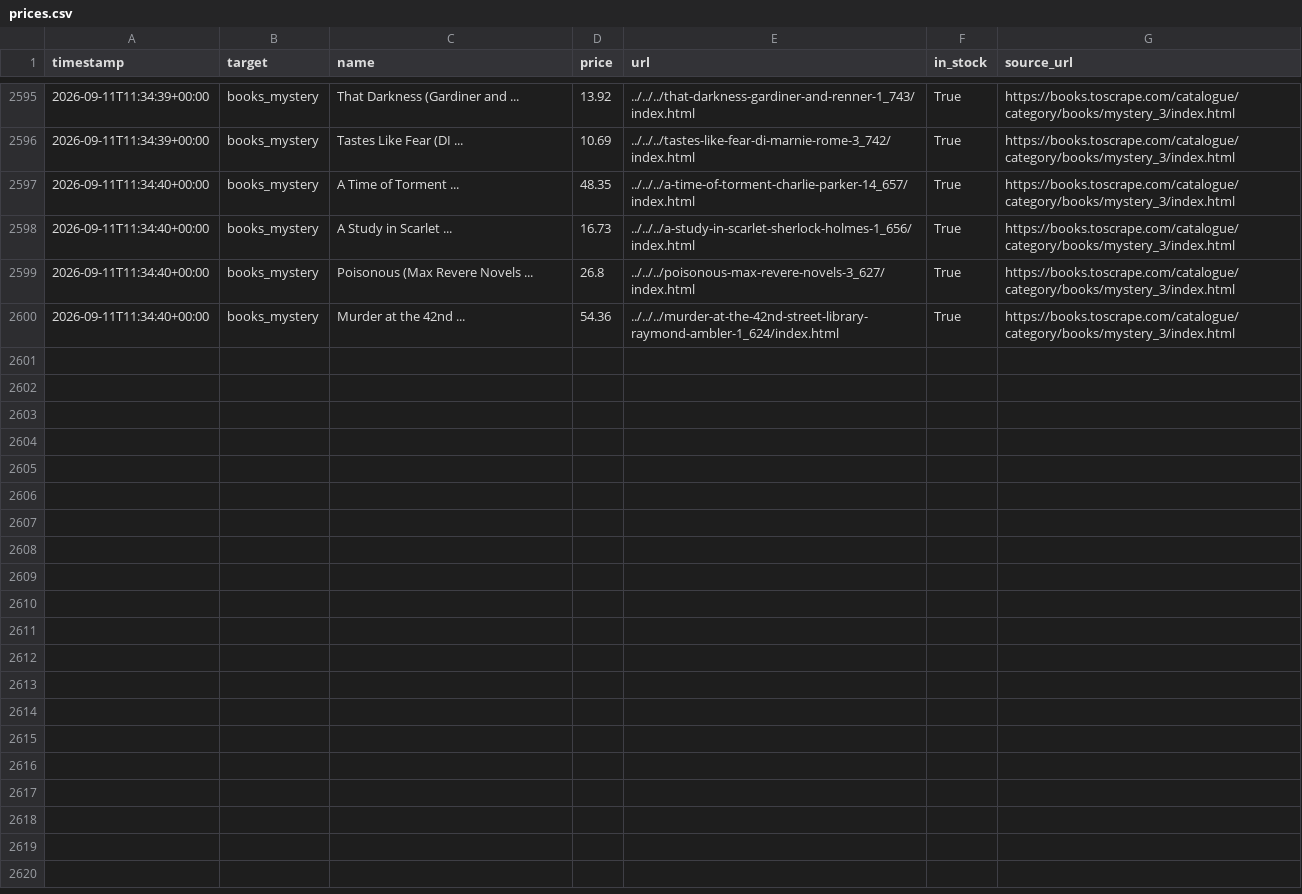
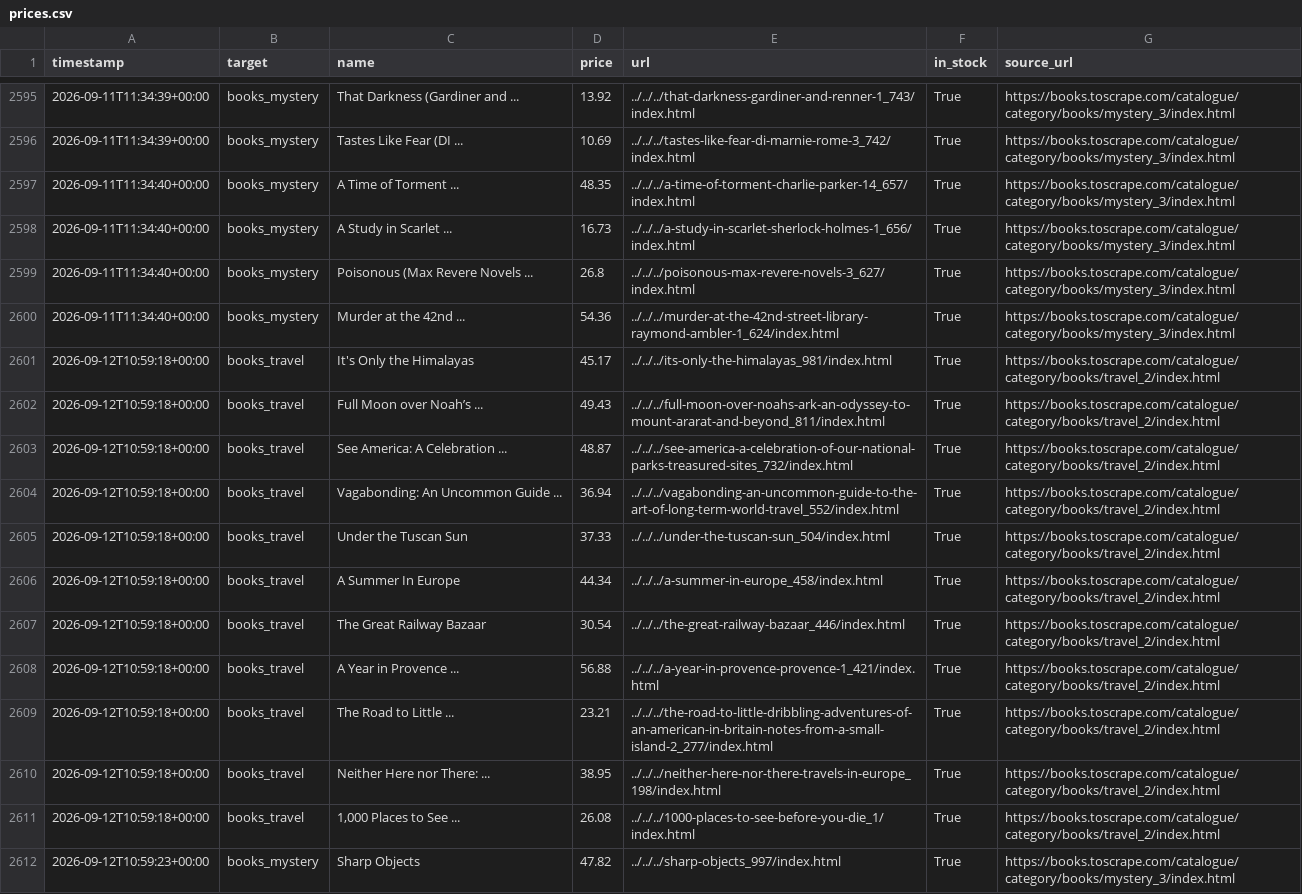
Before and after one commit to zdenekbrdy-beep/competitor-price-monitor, a CSV file: data/prices.csv, drawn as a sheet; only a part is shown, gaps mark what is left out; the diff covers the shown part only; the diff names each change by its address in the sheet, - before the commit and + after, or states it on an @@ line.

```diff
--- a/data/prices.csv
+++ b/data/prices.csv
+row 2601: 2026-09-12T10:59:18+00:00 | books_travel | It's Only the Himalayas | 45.17 | ../../../its-only-the-himalayas_981/index.html | True | https://books.toscrape.com/catalogue/category/books/travel_2/index.html
+row 2602: 2026-09-12T10:59:18+00:00 | books_travel | Full Moon over Noah’s ... | 49.43 | ../../../full-moon-over-noahs-ark-an-odyssey-to-mount-ararat-and-beyond_811/index.html | True | https://books.toscrape.com/catalogue/category/books/travel_2/index.html
+row 2603: 2026-09-12T10:59:18+00:00 | books_travel | See America: A Celebration ... | 48.87 | ../../../see-america-a-celebration-of-our-national-parks-treasured-sites_732/index.html | True | https://books.toscrape.com/catalogue/category/books/travel_2/index.html
+row 2604: 2026-09-12T10:59:18+00:00 | books_travel | Vagabonding: An Uncommon Guide ... | 36.94 | ../../../vagabonding-an-uncommon-guide-to-the-art-of-long-term-world-travel_552/index.html | True | https://books.toscrape.com/catalogue/category/books/travel_2/index.html
+row 2605: 2026-09-12T10:59:18+00:00 | books_travel | Under the Tuscan Sun | 37.33 | ../../../under-the-tuscan-sun_504/index.html | True | https://books.toscrape.com/catalogue/category/books/travel_2/index.html
+row 2606: 2026-09-12T10:59:18+00:00 | books_travel | A Summer In Europe | 44.34 | ../../../a-summer-in-europe_458/index.html | True | https://books.toscrape.com/catalogue/category/books/travel_2/index.html
+row 2607: 2026-09-12T10:59:18+00:00 | books_travel | The Great Railway Bazaar | 30.54 | ../../../the-great-railway-bazaar_446/index.html | True | https://books.toscrape.com/catalogue/category/books/travel_2/index.html
+row 2608: 2026-09-12T10:59:18+00:00 | books_travel | A Year in Provence ... | 56.88 | ../../../a-year-in-provence-provence-1_421/index.html | True | https://books.toscrape.com/catalogue/category/books/travel_2/index.html
+row 2609: 2026-09-12T10:59:18+00:00 | books_travel | The Road to Little ... | 23.21 | ../../../the-road-to-little-dribbling-adventures-of-an-american-in-britain-notes-from-a-small-island-2_277/index.html | True | https://books.toscrape.com/catalogue/category/books/travel_2/index.html
+row 2610: 2026-09-12T10:59:18+00:00 | books_travel | Neither Here nor There: ... | 38.95 | ../../../neither-here-nor-there-travels-in-europe_198/index.html | True | https://books.toscrape.com/catalogue/category/books/travel_2/index.html
+row 2611: 2026-09-12T10:59:18+00:00 | books_travel | 1,000 Places to See ... | 26.08 | ../../../1000-places-to-see-before-you-die_1/index.html | True | https://books.toscrape.com/catalogue/category/books/travel_2/index.html
+row 2612: 2026-09-12T10:59:23+00:00 | books_mystery | Sharp Objects | 47.82 | ../../../sharp-objects_997/index.html | True | https://books.toscrape.com/catalogue/category/books/mystery_3/index.html
```
Also changed, not shown: 11 added rows elsewhere in this file.
